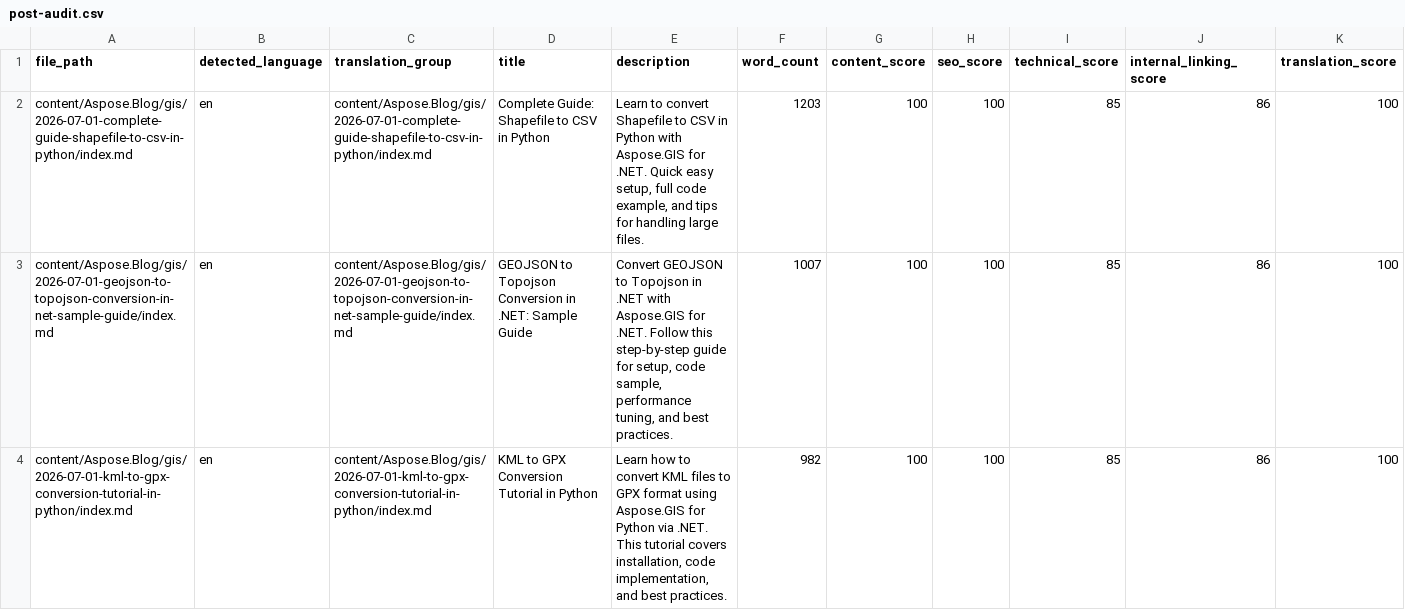
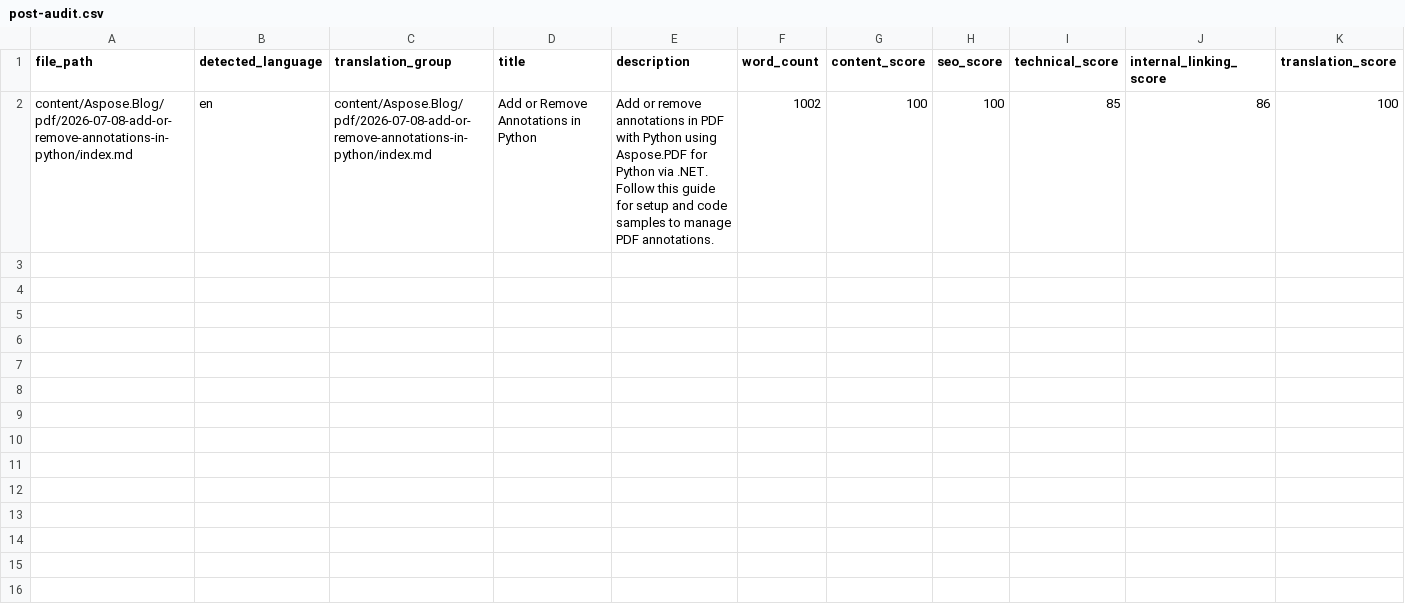
Before and after one commit to conholdate/blog-generator-agent, a CSV file: outputs/audit/aspose/post-audit.csv, drawn as a sheet; only a part is shown; removed rows and columns are numbered as before the commit, all else as after; rows hold the shown columns only; the diff names each change by its address in the sheet, - before the commit and + after, or states it on an @@ line.

```diff
--- a/outputs/audit/aspose/post-audit.csv
+++ b/outputs/audit/aspose/post-audit.csv
-row 2: content/Aspose.Blog/gis/2026-07-01-complete-guide-shapefile-to-csv-in-python/index.md | en | content/Aspose.Blog/gis/2026-07-01-complete-guide-shapefile-to-csv-in-python/index.md | Complete Guide: Shapefile to CSV in Python | Learn to convert Shapefile to CSV in Python with Aspose.GIS for .NET. Quick easy setup, full code example, and tips for handling large files. | 1203 | 100 | 100 | 85 | 86 | 100
-row 3: content/Aspose.Blog/gis/2026-07-01-geojson-to-topojson-conversion-in-net-sample-guide/index.md | en | content/Aspose.Blog/gis/2026-07-01-geojson-to-topojson-conversion-in-net-sample-guide/index.md | GEOJSON to Topojson Conversion in .NET: Sample Guide | Convert GEOJSON to Topojson in .NET with Aspose.GIS for .NET. Follow this step-by-step guide for setup, code sample, performance tuning, and best practices. | 1007 | 100 | 100 | 85 | 86 | 100
-A2 (file_path): content/Aspose.Blog/gis/2026-07-01-kml-to-gpx-conversion-tutorial-in-python/index.md
+A2 (file_path): content/Aspose.Blog/pdf/2026-07-08-add-or-remove-annotations-in-python/index.md
-C2 (translation_group): content/Aspose.Blog/gis/2026-07-01-kml-to-gpx-conversion-tutorial-in-python/index.md
+C2 (translation_group): content/Aspose.Blog/pdf/2026-07-08-add-or-remove-annotations-in-python/index.md
-D2 (title): KML to GPX Conversion Tutorial in Python
+D2 (title): Add or Remove Annotations in Python
-E2 (description): Learn how to convert KML files to GPX format using Aspose.GIS for Python via .NET. This tutorial covers installation, code implementation, and best practices.
+E2 (description): Add or remove annotations in PDF with Python using Aspose.PDF for Python via .NET. Follow this guide for setup and code samples to manage PDF annotations.
-F2 (word_count): 982
+F2 (word_count): 1002
```
Also changed, not shown: 10 other files.
